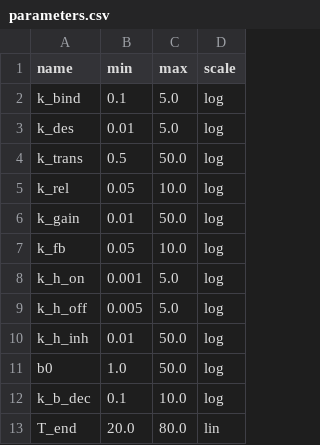
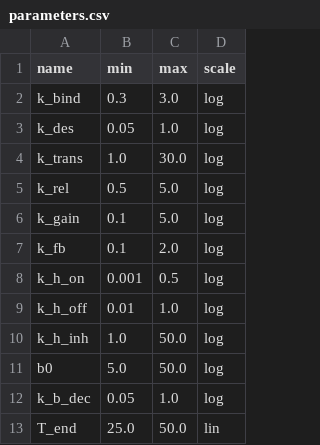
Before and after one commit to edonD/simulation-pfas-design, a CSV file: parameters.csv, drawn as a sheet.

Commit message:
topology: physics-informed tight parameter ranges for v3

```diff
--- a/parameters.csv
+++ b/parameters.csv
@@ -1,13 +1,13 @@
 name,min,max,scale
-k_bind,0.1,5.0,log
-k_des,0.01,5.0,log
-k_trans,0.5,50.0,log
-k_rel,0.05,10.0,log
-k_gain,0.01,50.0,log
-k_fb,0.05,10.0,log
-k_h_on,0.001,5.0,log
-k_h_off,0.005,5.0,log
-k_h_inh,0.01,50.0,log
-b0,1.0,50.0,log
-k_b_dec,0.1,10.0,log
-T_end,20.0,80.0,lin
+k_bind,0.3,3.0,log
+k_des,0.05,1.0,log
+k_trans,1.0,30.0,log
+k_rel,0.5,5.0,log
+k_gain,0.1,5.0,log
+k_fb,0.1,2.0,log
+k_h_on,0.001,0.5,log
+k_h_off,0.01,1.0,log
+k_h_inh,1.0,50.0,log
+b0,5.0,50.0,log
+k_b_dec,0.05,1.0,log
+T_end,25.0,50.0,lin
```
